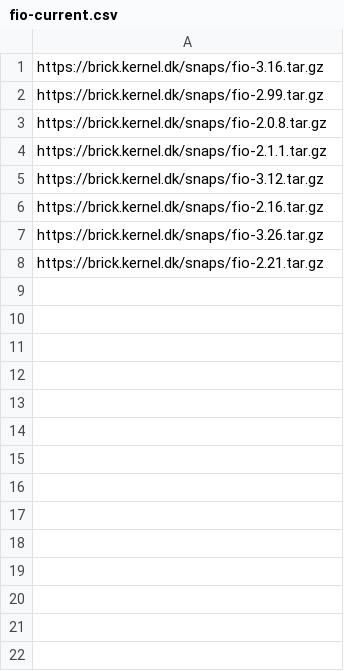
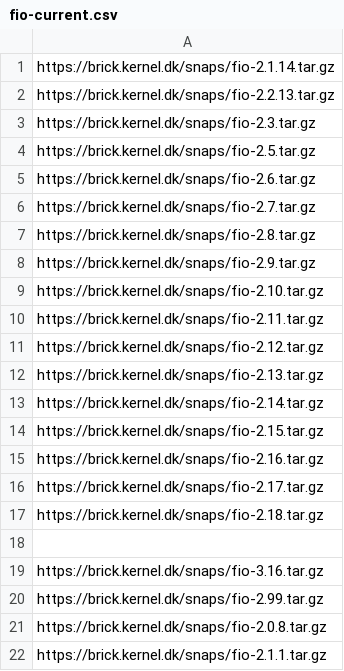
Before and after one commit to devizer/KernelManagementLab, a CSV file: fio.lab/fio-current.csv, drawn as a sheet; only a part is shown; the shorter side is filled out with more unchanged rows; the diff names each change by its address in the sheet, - before the commit and + after, or states it on an @@ line.

```diff
--- a/fio.lab/fio-current.csv
+++ b/fio.lab/fio-current.csv
+row 1: https://brick.kernel.dk/snaps/fio-2.1.14.tar.gz
+row 2: https://brick.kernel.dk/snaps/fio-2.2.13.tar.gz
+row 3: https://brick.kernel.dk/snaps/fio-2.3.tar.gz
+row 4: https://brick.kernel.dk/snaps/fio-2.5.tar.gz
+row 5: https://brick.kernel.dk/snaps/fio-2.6.tar.gz
+row 6: https://brick.kernel.dk/snaps/fio-2.7.tar.gz
+row 7: https://brick.kernel.dk/snaps/fio-2.8.tar.gz
+row 8: https://brick.kernel.dk/snaps/fio-2.9.tar.gz
+row 9: https://brick.kernel.dk/snaps/fio-2.10.tar.gz
+row 10: https://brick.kernel.dk/snaps/fio-2.11.tar.gz
+row 11: https://brick.kernel.dk/snaps/fio-2.12.tar.gz
+row 12: https://brick.kernel.dk/snaps/fio-2.13.tar.gz
+row 13: https://brick.kernel.dk/snaps/fio-2.14.tar.gz
+row 14: https://brick.kernel.dk/snaps/fio-2.15.tar.gz
+row 15: https://brick.kernel.dk/snaps/fio-2.16.tar.gz
+row 16: https://brick.kernel.dk/snaps/fio-2.17.tar.gz
+row 17: https://brick.kernel.dk/snaps/fio-2.18.tar.gz
+row 18: (empty)
```
Also changed, not shown: 1 other file.
